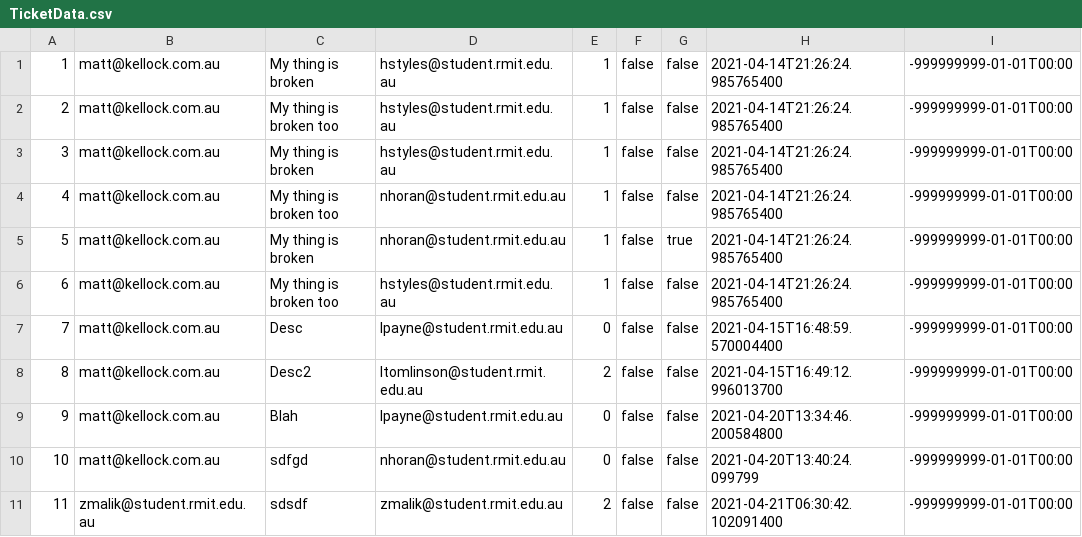
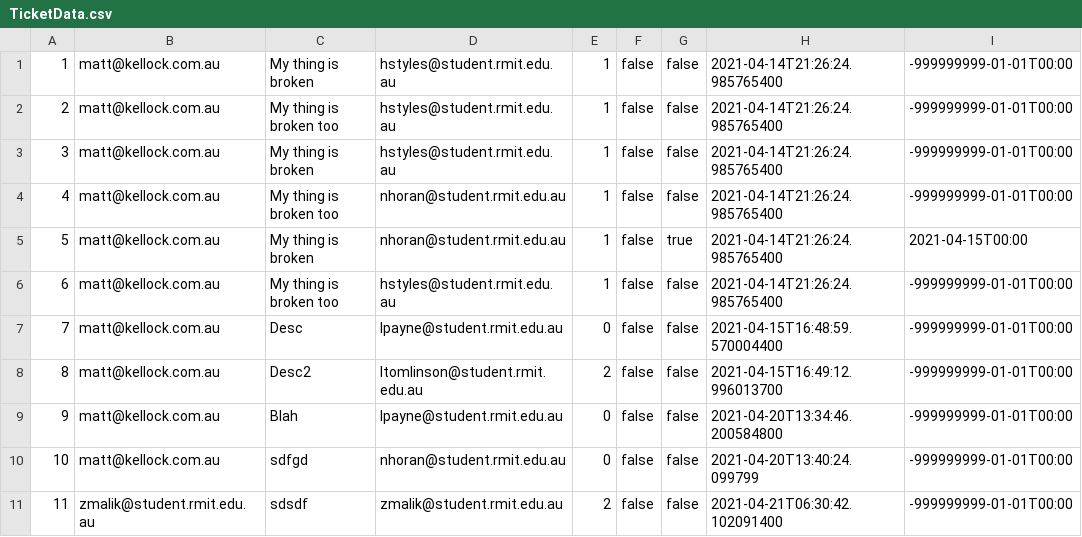
Before and after one commit to Tri-Amici/SEPM, a CSV file: bin/org/triamici/TicketData.csv, drawn as a sheet.

Commit message:
SEPM-17 work, calculation duration of ticket.

```diff
--- a/bin/org/triamici/TicketData.csv
+++ b/bin/org/triamici/TicketData.csv
@@ -4,3 +4,3 @@
 4,matt@kellock.com.au,My thing is broken too,nhoran@student.rmit.edu.au,1,false,false,2021-04-14T21:26:24.985765400,-999999999-01-01T00:00
-5,matt@kellock.com.au,My thing is broken,nhoran@student.rmit.edu.au,1,false,true,2021-04-14T21:26:24.985765400,-999999999-01-01T00:00
+5,matt@kellock.com.au,My thing is broken,nhoran@student.rmit.edu.au,1,false,true,2021-04-14T21:26:24.985765400,2021-04-15T00:00
 6,matt@kellock.com.au,My thing is broken too,hstyles@student.rmit.edu.au,1,false,false,2021-04-14T21:26:24.985765400,-999999999-01-01T00:00
```
Also changed, not shown: src/org/triamici/TicketData.csv, 1 other file.
